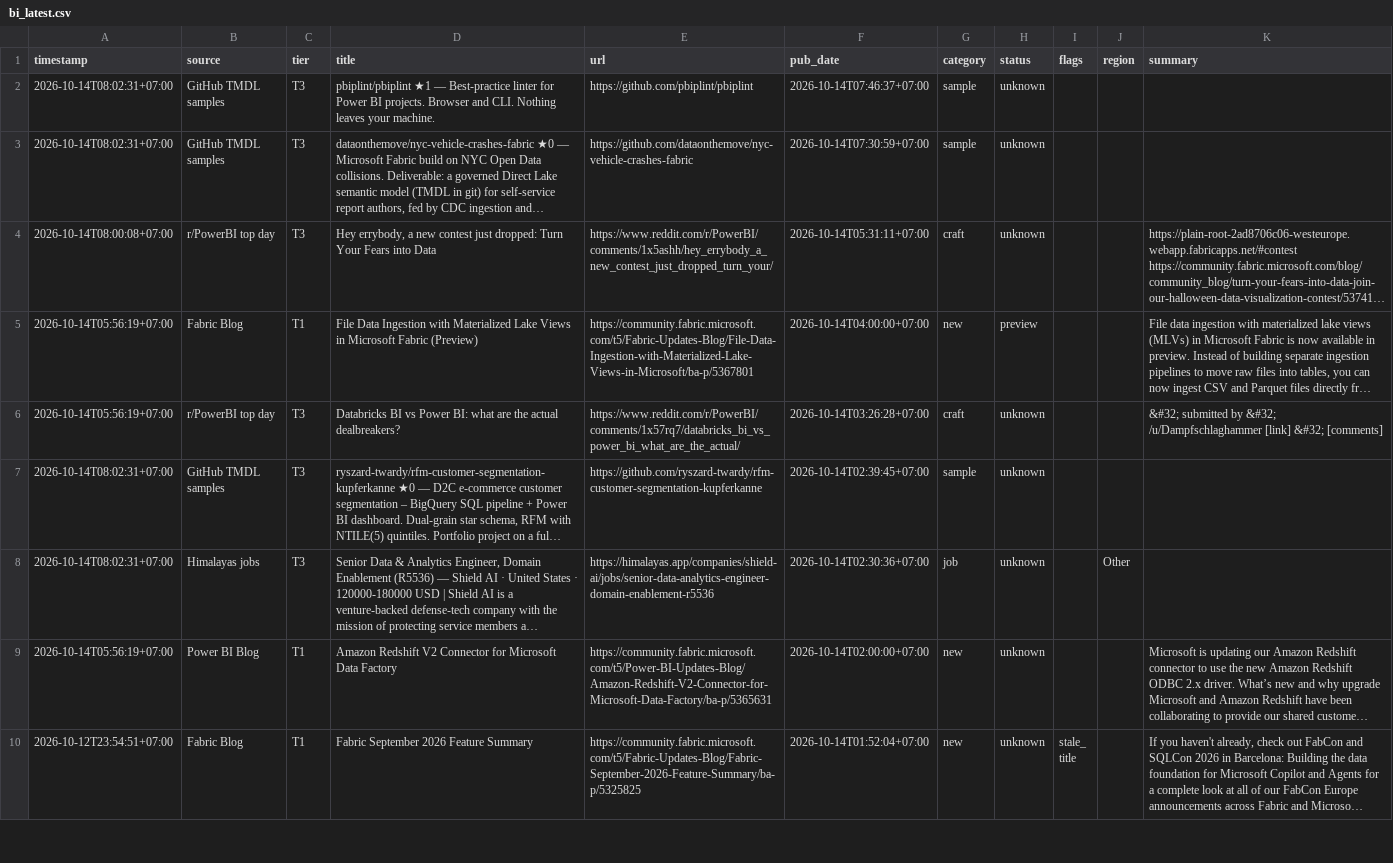
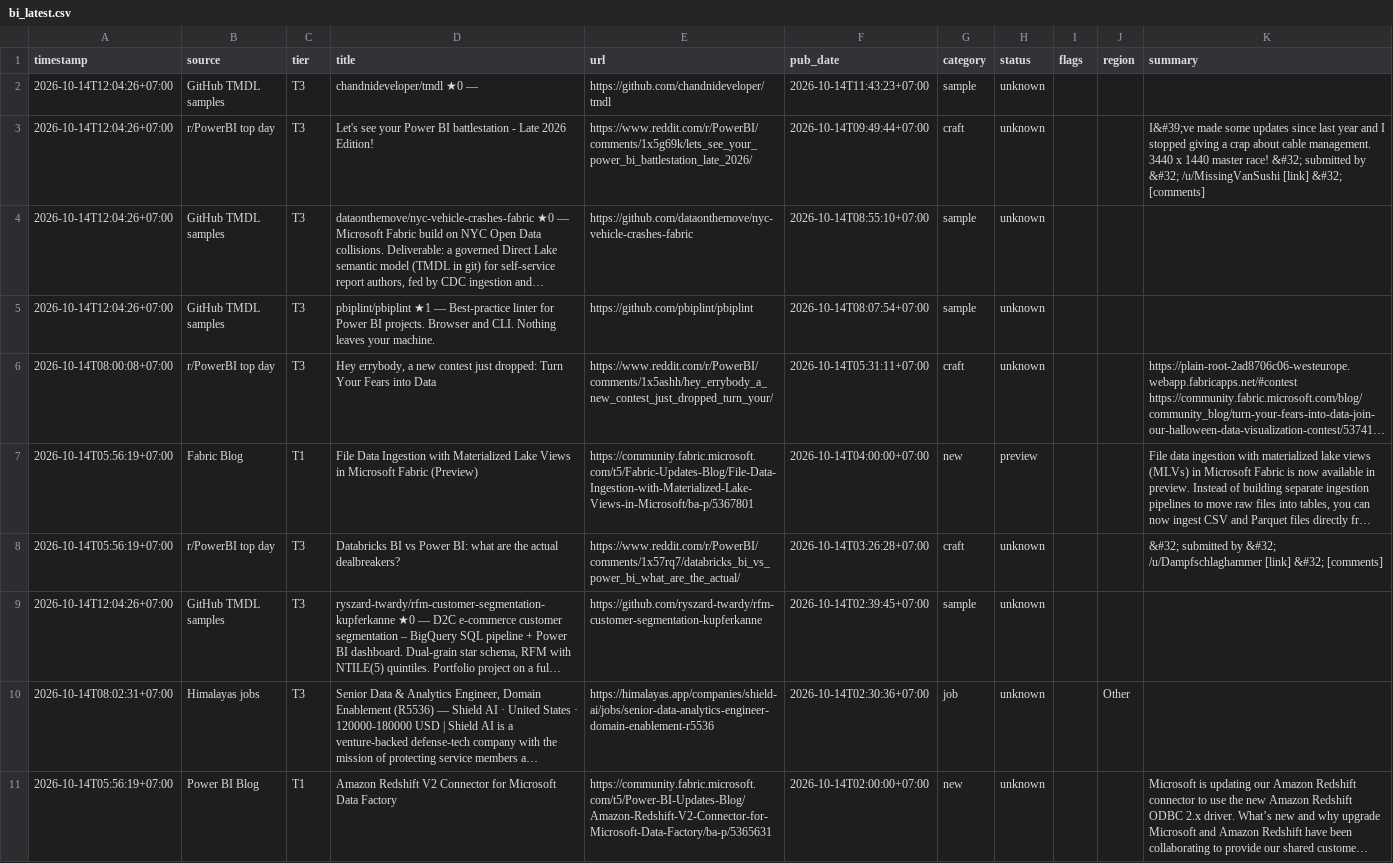
Before and after one commit to truongnhat/pnj-price-feed, a CSV file: data/bi_latest.csv, drawn as a sheet; only a part is shown; the shorter side is filled out with more unchanged rows; long unchanged cells end in …; addresses are those after the commit; the diff covers the shown part only; the diff names each change by its address in the sheet, - before the commit and + after, or states it on an @@ line.

```diff
--- a/data/bi_latest.csv
+++ b/data/bi_latest.csv
-A2 (timestamp): 2026-10-14T08:02:31+07:00
+A2 (timestamp): 2026-10-14T12:04:26+07:00
-D2 (title): pbiplint/pbiplint ★1 — Best-practice linter for Power BI projects. Browser and CLI. Nothing leaves your machine.
+D2 (title): chandnideveloper/tmdl ★0 —
-E2 (url): https://github.com/pbiplint/pbiplint
+E2 (url): https://github.com/chandnideveloper/tmdl
-F2 (pub_date): 2026-10-14T07:46:37+07:00
+F2 (pub_date): 2026-10-14T11:43:23+07:00
+row 3: 2026-10-14T12:04:26+07:00 | r/PowerBI top day | T3 | Let's see your Power BI battlestation - Late 2026 Edition! | https://www.reddit.com/r/PowerBI/comments/1x5g69k/lets_see_your_power_bi_battlestation_late_2026/ | 2026-10-14T09:49:44+07:00 | craft | unknown |  |  | I&#39;ve made some updates since last year and I stopped giving a crap about cable management. 3440 x 1440 master race! &#32; submitted by &#32; /u/MissingVanSushi [link] &#32; [comments]
-A4 (timestamp): 2026-10-14T08:02:31+07:00
+A4 (timestamp): 2026-10-14T12:04:26+07:00
-F4 (pub_date): 2026-10-14T07:30:59+07:00
+F4 (pub_date): 2026-10-14T08:55:10+07:00
+row 5: 2026-10-14T12:04:26+07:00 | GitHub TMDL samples | T3 | pbiplint/pbiplint ★1 — Best-practice linter for Power BI projects. Browser and CLI. Nothing leaves your machine. | https://github.com/pbiplint/pbiplint | 2026-10-14T08:07:54+07:00 | sample | unknown
-A9 (timestamp): 2026-10-14T08:02:31+07:00
+A9 (timestamp): 2026-10-14T12:04:26+07:00
```
Also changed, not shown: 1 added row, 1 removed row and 15 edited cells elsewhere in this file, data/bi_health.csv, data/bi_trends.csv.
